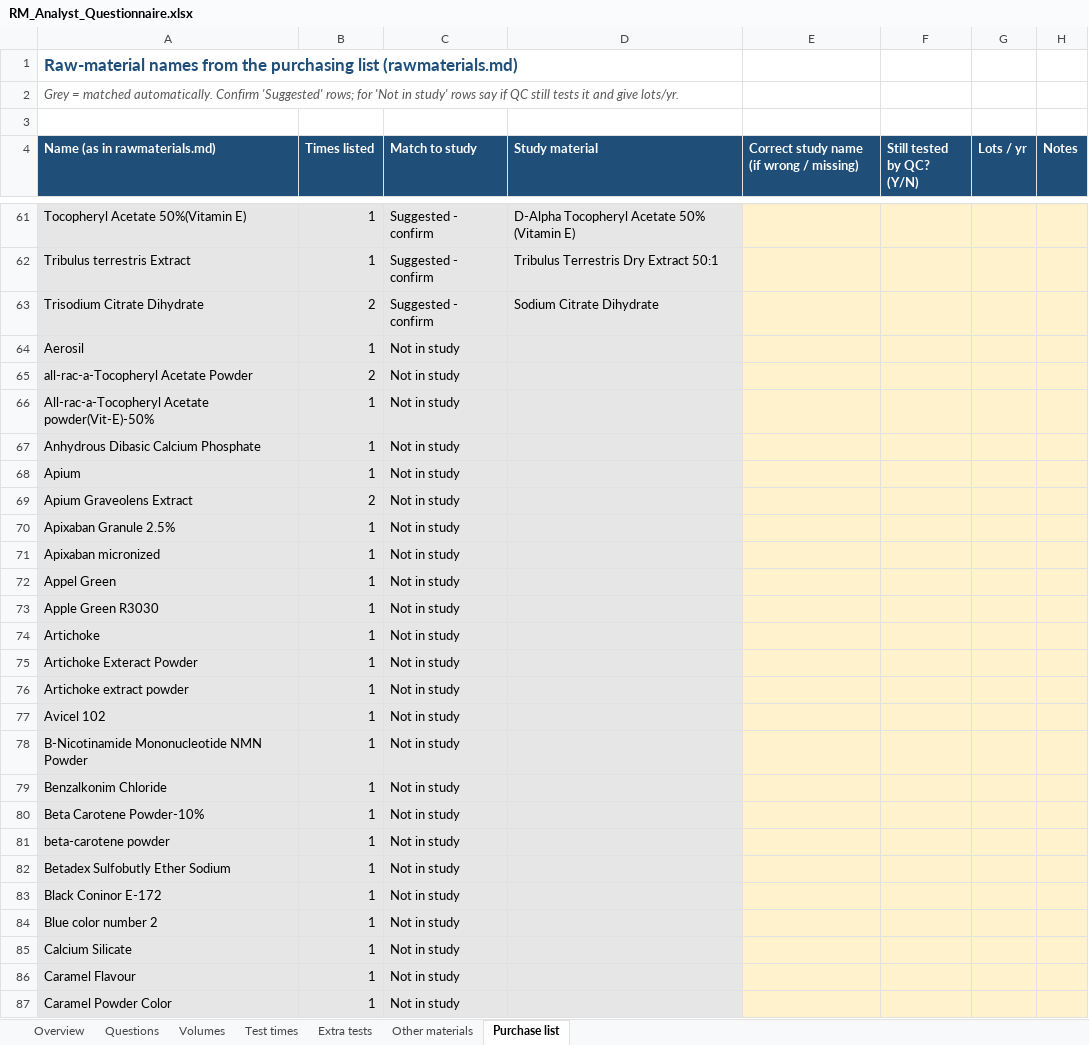
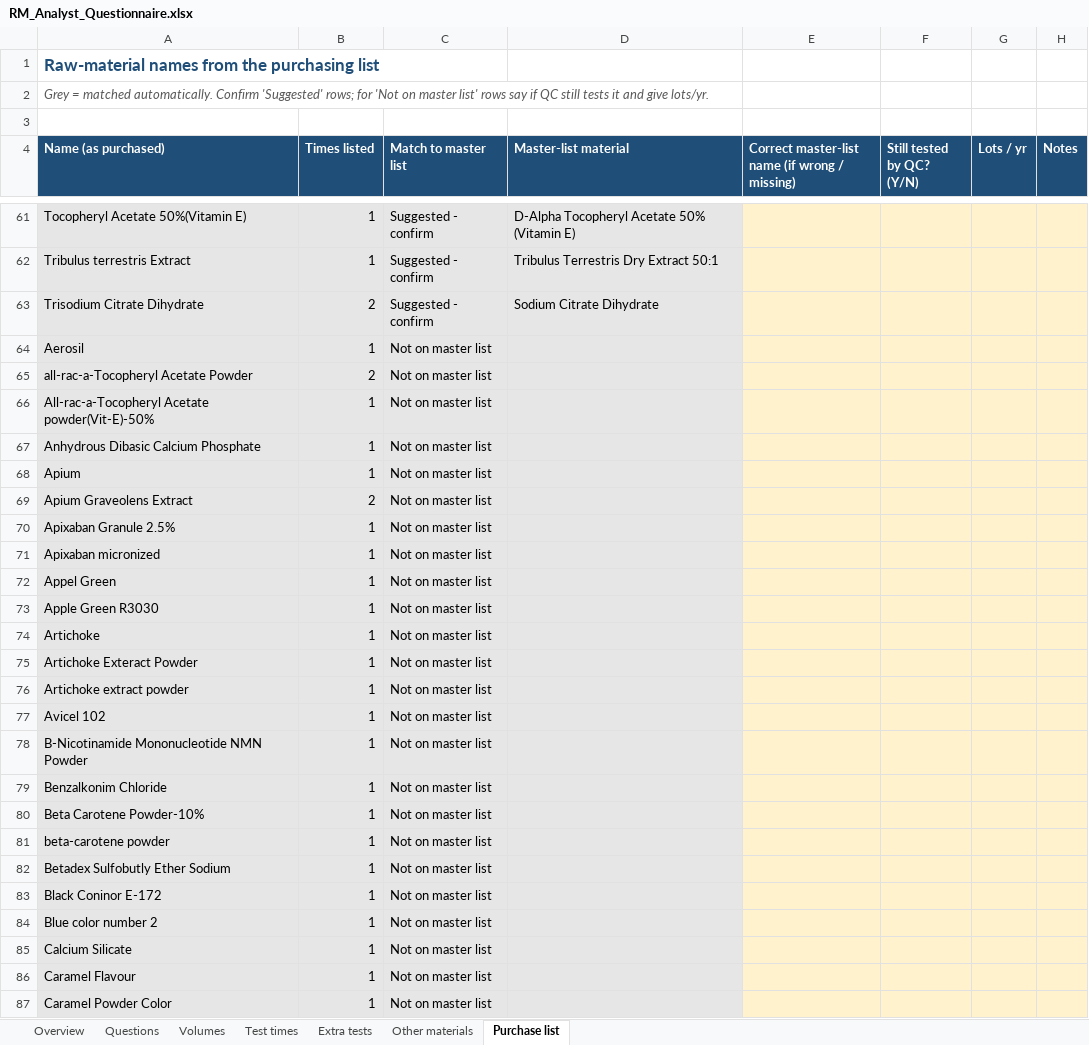
Before and after one commit to rezasiavoshi/fprm, an Excel workbook: questionnaires/RM_Analyst_Questionnaire.xlsx, sheet Purchase list, drawn as a sheet; only a part is shown, gaps mark what is left out; values as stored, in another font and other column widths than the file's, no borders; the diff covers the shown part only; the diff names each change by its address in the sheet, - before the commit and + after, or states it on an @@ line.

```diff
--- a/questionnaires/RM_Analyst_Questionnaire.xlsx (sheet Purchase list)
+++ b/questionnaires/RM_Analyst_Questionnaire.xlsx (sheet Purchase list)
-A1 (Name (as purchased)): …purchasing list (rawmaterials.md)
+A1 (Name (as purchased)): …purchasing list
-A2 (Name (as purchased)): …for 'Not in study' rows say…
+A2 (Name (as purchased)): …for 'Not on master list' rows say…
-A4: Name (as in rawmaterials.md)
+A4: Name (as purchased)
-C4: Match to study
+C4: Match to master list
-D4: Study material
+D4: Master-list material
-E4: Correct study name (if wrong / missing)
+E4: Correct master-list name (if wrong / missing)
-C64:C87 (Match to master list): Not in study
+C64:C87 (Match to master list): Not on master list
```
Also changed, not shown: 316 edited cells elsewhere in this sheet, sheet Test times, sheet Volumes, sheet Overview, sheet Other materials, sheet Questions, questionnaires/FP_Analyst_Questionnaire.xlsx, 3 other files.
